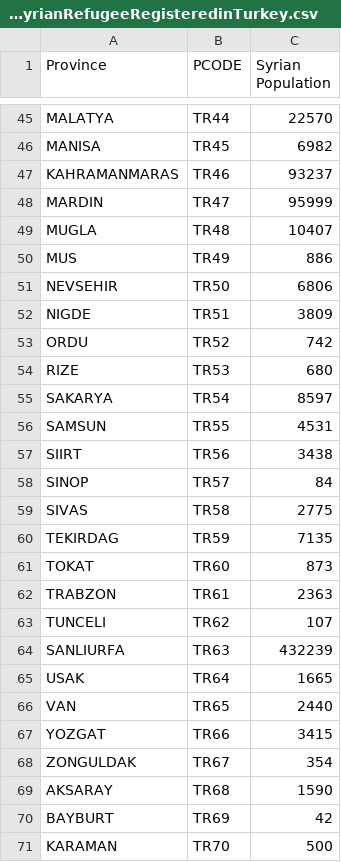
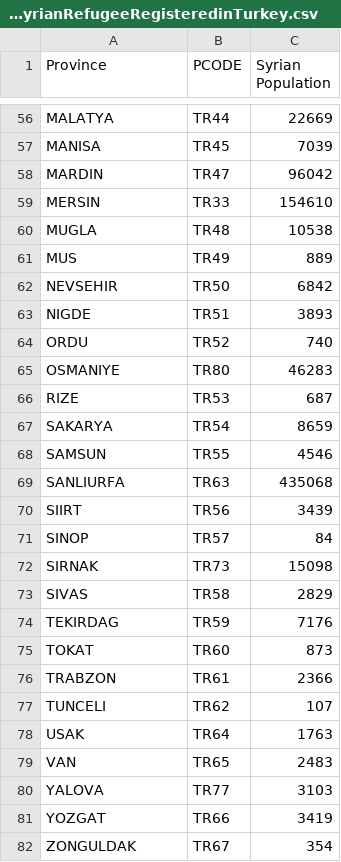
Before and after one commit to lombie/Data-for-Tools, a CSV file: Spreadsheets/ProvincialBreakdownofSyrianRefugeeRegisteredinTurkey.csv, drawn as a sheet; only a part is shown, gaps mark what is left out; removed rows and columns are numbered as before the commit, all else as after; the diff covers the shown part only; the diff names each change by its address in the sheet, - before the commit and + after, or states it on an @@ line.

Commit message:
Update ProvincialBreakdownofSyrianRefugeeRegisteredinTurkey.csv

```diff
--- a/Spreadsheets/ProvincialBreakdownofSyrianRefugeeRegisteredinTurkey.csv
+++ b/Spreadsheets/ProvincialBreakdownofSyrianRefugeeRegisteredinTurkey.csv
-C56 (Syrian Population): 22570
+C56 (Syrian Population): 22669
-C57 (Syrian Population): 6982
+C57 (Syrian Population): 7039
-row 47: KAHRAMANMARAS | TR46 | 93237
-C58 (Syrian Population): 95999
+C58 (Syrian Population): 96042
+row 59: MERSIN | TR33 | 154610
-C60 (Syrian Population): 10407
+C60 (Syrian Population): 10538
-C61 (Syrian Population): 886
+C61 (Syrian Population): 889
-C62 (Syrian Population): 6806
+C62 (Syrian Population): 6842
-C63 (Syrian Population): 3809
+C63 (Syrian Population): 3893
-C64 (Syrian Population): 742
+C64 (Syrian Population): 740
+row 65: OSMANIYE | TR80 | 46283
-C66 (Syrian Population): 680
+C66 (Syrian Population): 687
-C67 (Syrian Population): 8597
+C67 (Syrian Population): 8659
-C68 (Syrian Population): 4531
+C68 (Syrian Population): 4546
+row 69: SANLIURFA | TR63 | 435068
-C70 (Syrian Population): 3438
+C70 (Syrian Population): 3439
+row 72: SIRNAK | TR73 | 15098
-C73 (Syrian Population): 2775
+C73 (Syrian Population): 2829
-C74 (Syrian Population): 7135
+C74 (Syrian Population): 7176
-C76 (Syrian Population): 2363
+C76 (Syrian Population): 2366
-row 64: SANLIURFA | TR63 | 432239
-C78 (Syrian Population): 1665
+C78 (Syrian Population): 1763
-C79 (Syrian Population): 2440
+C79 (Syrian Population): 2483
+row 80: YALOVA | TR77 | 3103
-C81 (Syrian Population): 3415
+C81 (Syrian Population): 3419
-row 69: AKSARAY | TR68 | 1590
-row 70: BAYBURT | TR69 | 42
-row 71: KARAMAN | TR70 | 500
```
Also changed, not shown: 8 added rows, 8 removed rows, 4 moved rows and 36 edited cells elsewhere in this file.
